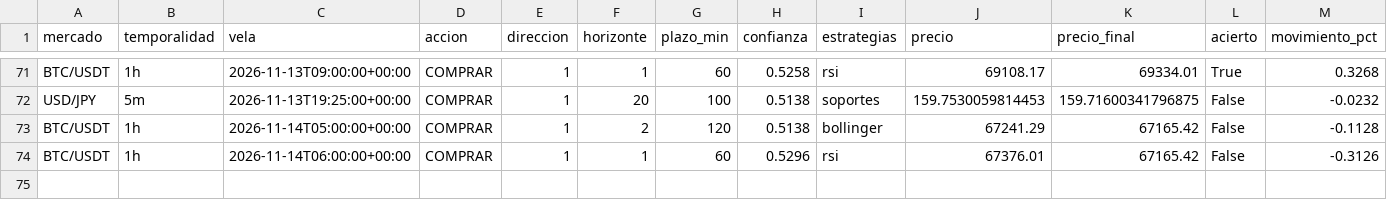
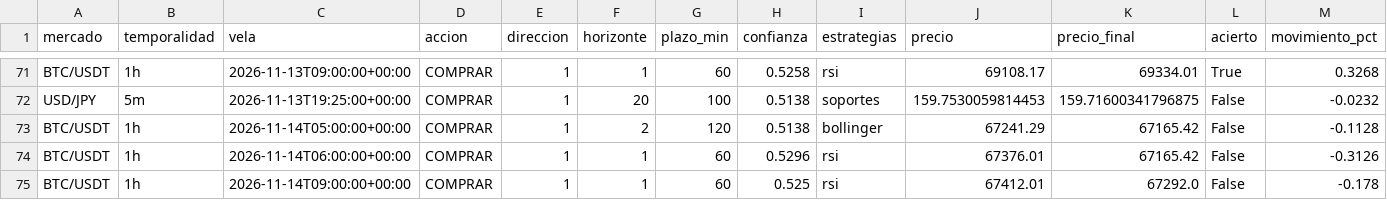
Before and after one commit to Andriuu20/analista-tecnico, a CSV file: vivo.csv, drawn as a sheet; only a part is shown, gaps mark what is left out; rows hold the shown columns only; the diff names each change by its address in the sheet, - before the commit and + after, or states it on an @@ line.

```diff
--- a/vivo.csv
+++ b/vivo.csv
+row 75: BTC/USDT | 1h | 2026-11-14T09:00:00+00:00 | COMPRAR | 1 | 1 | 60 | 0.525 | rsi | 67412.01 | 67292.0 | False | -0.178
```
Also changed, not shown: 2 other files.
